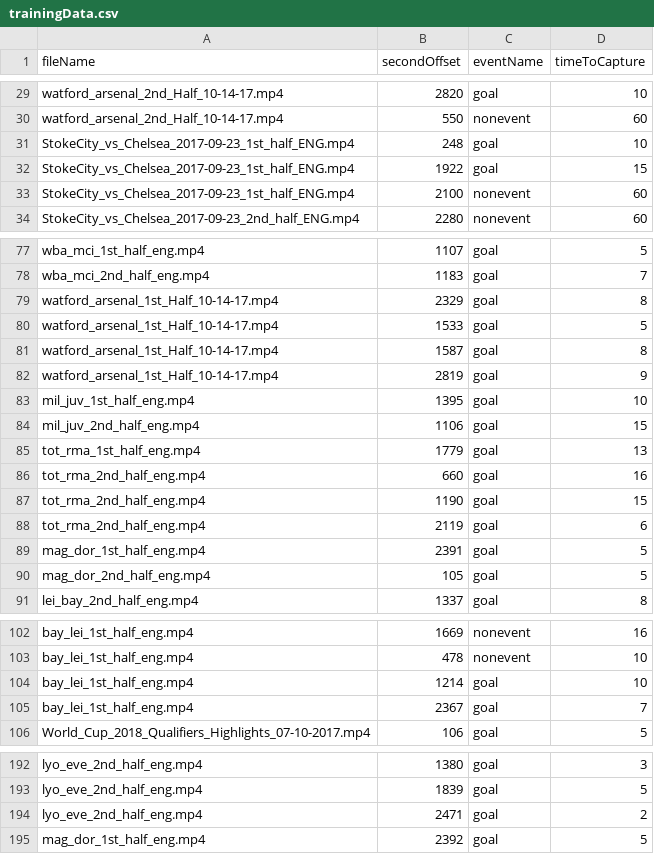
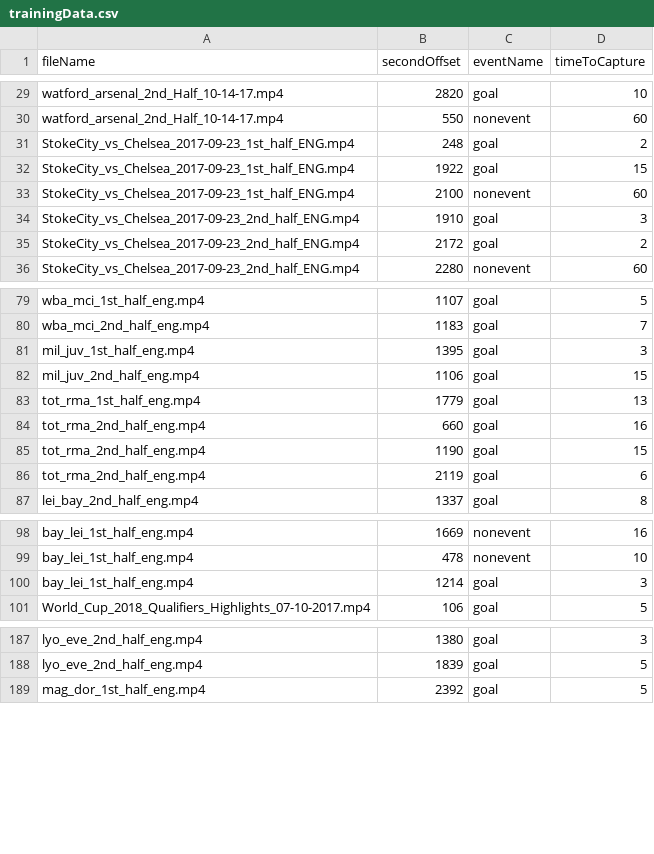
Before and after one commit to roygv/gameSummarier, a CSV file: code/trainingData.csv, drawn as a sheet; only a part is shown, gaps mark what is left out; the diff covers the shown part only.

Commit message:
current training data

```diff
--- a/code/trainingData.csv
+++ b/code/trainingData.csv
@@ -30,5 +30,7 @@ watford_arsenal_2nd_Half_10-14-17.mp4,2820,goal,10
 watford_arsenal_2nd_Half_10-14-17.mp4,550,nonevent,60
-StokeCity_vs_Chelsea_2017-09-23_1st_half_ENG.mp4,248,goal,10
+StokeCity_vs_Chelsea_2017-09-23_1st_half_ENG.mp4,248,goal,2
 StokeCity_vs_Chelsea_2017-09-23_1st_half_ENG.mp4,1922,goal,15
 StokeCity_vs_Chelsea_2017-09-23_1st_half_ENG.mp4,2100,nonevent,60
+StokeCity_vs_Chelsea_2017-09-23_2nd_half_ENG.mp4,1910,goal,3
+StokeCity_vs_Chelsea_2017-09-23_2nd_half_ENG.mp4,2172,goal,2
 StokeCity_vs_Chelsea_2017-09-23_2nd_half_ENG.mp4,2280,nonevent,60
@@ -78,7 +80,3 @@ wba_mci_1st_half_eng.mp4,1107,goal,5
 wba_mci_2nd_half_eng.mp4,1183,goal,7
-watford_arsenal_1st_Half_10-14-17.mp4,2329,goal,8
-watford_arsenal_1st_Half_10-14-17.mp4,1533,goal,5
-watford_arsenal_1st_Half_10-14-17.mp4,1587,goal,8
-watford_arsenal_1st_Half_10-14-17.mp4,2819,goal,9
-mil_juv_1st_half_eng.mp4,1395,goal,10
+mil_juv_1st_half_eng.mp4,1395,goal,3
 mil_juv_2nd_half_eng.mp4,1106,goal,15
@@ -88,4 +86,2 @@ tot_rma_2nd_half_eng.mp4,1190,goal,15
 tot_rma_2nd_half_eng.mp4,2119,goal,6
-mag_dor_1st_half_eng.mp4,2391,goal,5
-mag_dor_2nd_half_eng.mp4,105,goal,5
 lei_bay_2nd_half_eng.mp4,1337,goal,8
@@ -103,4 +99,3 @@ bay_lei_1st_half_eng.mp4,1669,nonevent,16
 bay_lei_1st_half_eng.mp4,478,nonevent,10
-bay_lei_1st_half_eng.mp4,1214,goal,10
-bay_lei_1st_half_eng.mp4,2367,goal,7
+bay_lei_1st_half_eng.mp4,1214,goal,3
 World_Cup_2018_Qualifiers_Highlights_07-10-2017.mp4,106,goal,5
@@ -193,3 +188,2 @@ lyo_eve_2nd_half_eng.mp4,1380,goal,3
 lyo_eve_2nd_half_eng.mp4,1839,goal,5
-lyo_eve_2nd_half_eng.mp4,2471,goal,2
 mag_dor_1st_half_eng.mp4,2392,goal,5
```
Also changed, not shown: 34 edited cells elsewhere in this file.
